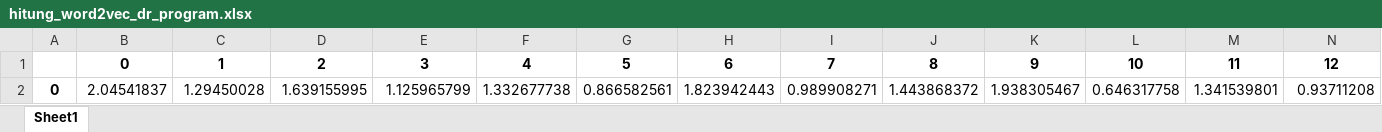
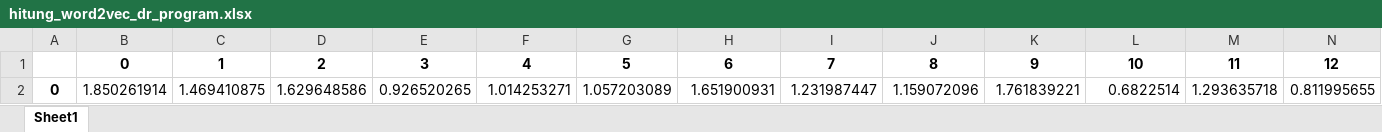
Before and after one commit to bagusperdanay7/program_skripsi, an Excel workbook: Latihan/hitung_word2vec_dr_program.xlsx, sheet Sheet1, drawn as a sheet; only a part is shown; values as stored, in another font and other column widths than the file's, no borders; removed rows and columns are numbered as before the commit, all else as after; rows hold the shown columns only; the diff names each change by its address in the sheet, - before the commit and + after, or states it on an @@ line.

```diff
--- a/Latihan/hitung_word2vec_dr_program.xlsx (sheet Sheet1)
+++ b/Latihan/hitung_word2vec_dr_program.xlsx (sheet Sheet1)
-row 2: 0 | 2.04541837 | 1.29450028 | 1.639155995 | 1.125965799 | 1.332677738 | 0.866582561 | 1.823942443 | 0.989908271 | 1.443868372 | 1.938305467 | 0.646317758 | 1.341539801 | 0.93711208
+row 2: 0 | 1.850261914 | 1.469410875 | 1.629648586 | 0.926520265 | 1.014253271 | 1.057203089 | 1.651900931 | 1.231987447 | 1.159072096 | 1.761839221 | 0.6822514 | 1.293635718 | 0.811995655
```
Also changed, not shown: 1 other file.
